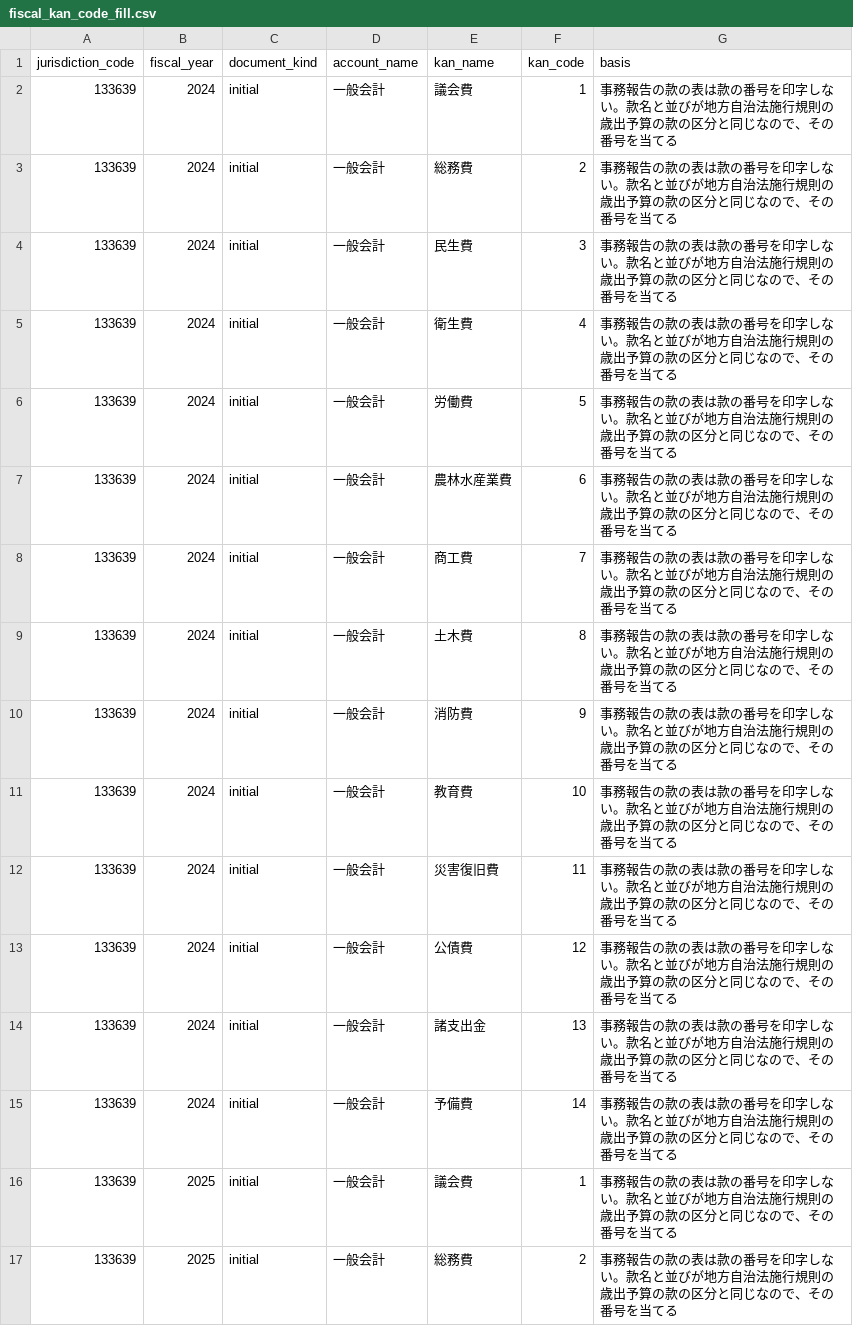
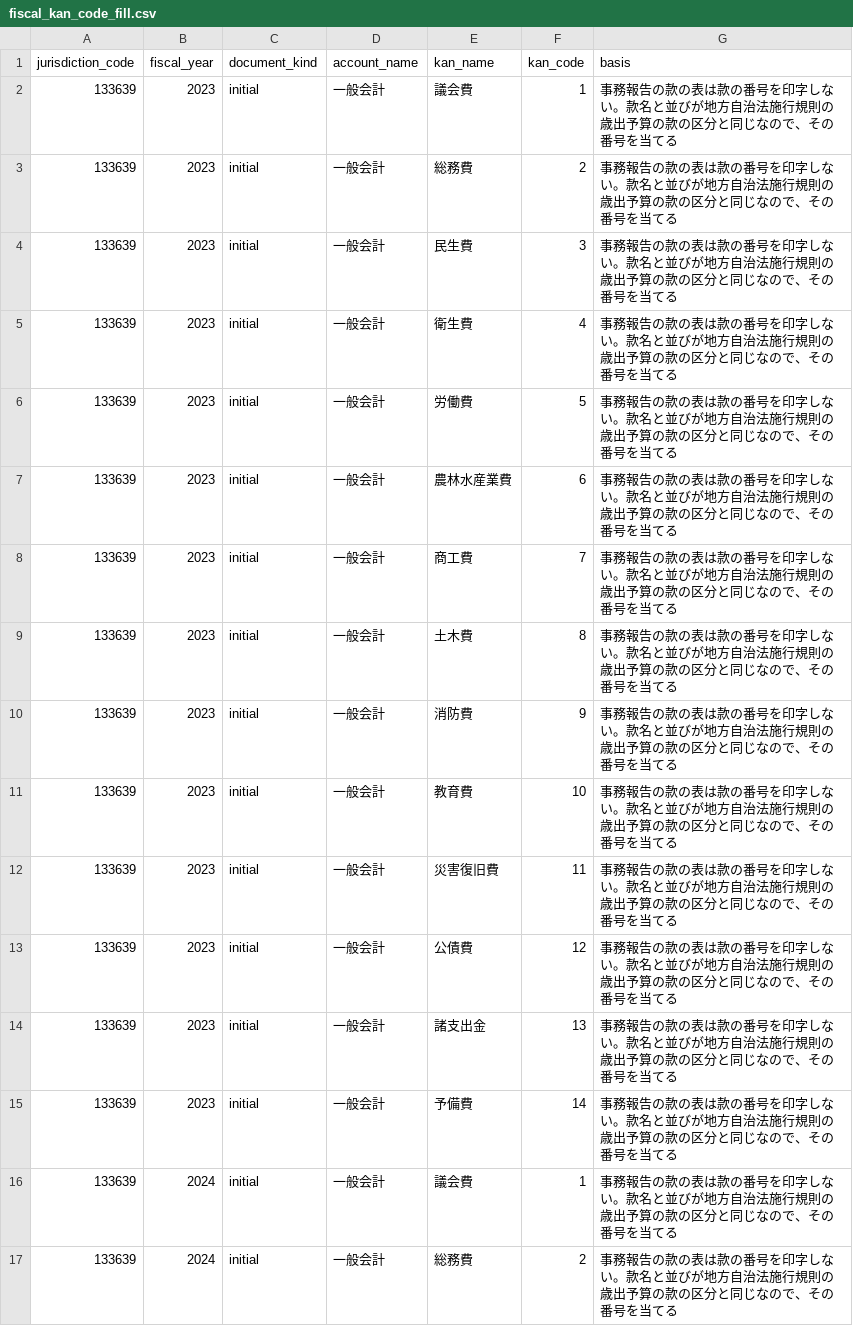
Before and after one commit to fudoki-hensansitu/fudoki, a CSV file: pipeline/dbt/seeds/fiscal/fiscal_kan_code_fill.csv, drawn as a sheet; only a part is shown; the shorter side is filled out with more unchanged rows; the diff names each change by its address in the sheet, - before the commit and + after, or states it on an @@ line.

```diff
--- a/pipeline/dbt/seeds/fiscal/fiscal_kan_code_fill.csv
+++ b/pipeline/dbt/seeds/fiscal/fiscal_kan_code_fill.csv
+row 2: 133639 | 2023 | initial | 一般会計 | 議会費 | 1 | 事務報告の款の表は款の番号を印字しない。款名と並びが地方自治法施行規則の歳出予算の款の区分と同じなので、その番号を当てる
+row 3: 133639 | 2023 | initial | 一般会計 | 総務費 | 2 | 事務報告の款の表は款の番号を印字しない。款名と並びが地方自治法施行規則の歳出予算の款の区分と同じなので、その番号を当てる
+row 4: 133639 | 2023 | initial | 一般会計 | 民生費 | 3 | 事務報告の款の表は款の番号を印字しない。款名と並びが地方自治法施行規則の歳出予算の款の区分と同じなので、その番号を当てる
+row 5: 133639 | 2023 | initial | 一般会計 | 衛生費 | 4 | 事務報告の款の表は款の番号を印字しない。款名と並びが地方自治法施行規則の歳出予算の款の区分と同じなので、その番号を当てる
+row 6: 133639 | 2023 | initial | 一般会計 | 労働費 | 5 | 事務報告の款の表は款の番号を印字しない。款名と並びが地方自治法施行規則の歳出予算の款の区分と同じなので、その番号を当てる
+row 7: 133639 | 2023 | initial | 一般会計 | 農林水産業費 | 6 | 事務報告の款の表は款の番号を印字しない。款名と並びが地方自治法施行規則の歳出予算の款の区分と同じなので、その番号を当てる
+row 8: 133639 | 2023 | initial | 一般会計 | 商工費 | 7 | 事務報告の款の表は款の番号を印字しない。款名と並びが地方自治法施行規則の歳出予算の款の区分と同じなので、その番号を当てる
+row 9: 133639 | 2023 | initial | 一般会計 | 土木費 | 8 | 事務報告の款の表は款の番号を印字しない。款名と並びが地方自治法施行規則の歳出予算の款の区分と同じなので、その番号を当てる
+row 10: 133639 | 2023 | initial | 一般会計 | 消防費 | 9 | 事務報告の款の表は款の番号を印字しない。款名と並びが地方自治法施行規則の歳出予算の款の区分と同じなので、その番号を当てる
+row 11: 133639 | 2023 | initial | 一般会計 | 教育費 | 10 | 事務報告の款の表は款の番号を印字しない。款名と並びが地方自治法施行規則の歳出予算の款の区分と同じなので、その番号を当てる
+row 12: 133639 | 2023 | initial | 一般会計 | 災害復旧費 | 11 | 事務報告の款の表は款の番号を印字しない。款名と並びが地方自治法施行規則の歳出予算の款の区分と同じなので、その番号を当てる
+row 13: 133639 | 2023 | initial | 一般会計 | 公債費 | 12 | 事務報告の款の表は款の番号を印字しない。款名と並びが地方自治法施行規則の歳出予算の款の区分と同じなので、その番号を当てる
+row 14: 133639 | 2023 | initial | 一般会計 | 諸支出金 | 13 | 事務報告の款の表は款の番号を印字しない。款名と並びが地方自治法施行規則の歳出予算の款の区分と同じなので、その番号を当てる
+row 15: 133639 | 2023 | initial | 一般会計 | 予備費 | 14 | 事務報告の款の表は款の番号を印字しない。款名と並びが地方自治法施行規則の歳出予算の款の区分と同じなので、その番号を当てる
```
Also changed, not shown: pipeline/dbt/seeds/fiscal/fiscal_detail_breakdown.csv, pipeline/dbt/seeds/fiscal/fiscal_kan_name_identity.csv, 21 other files.
